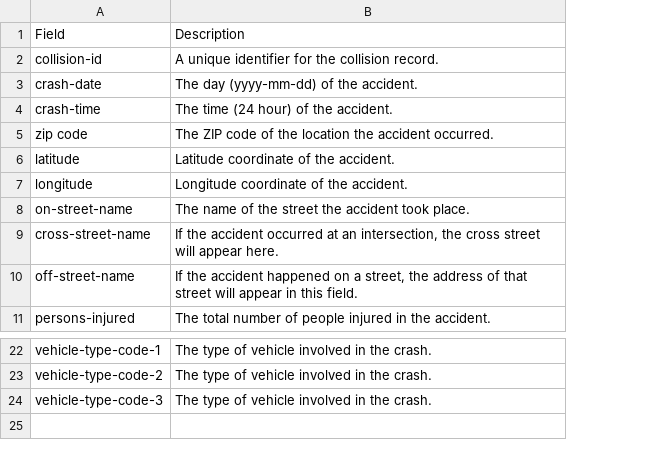
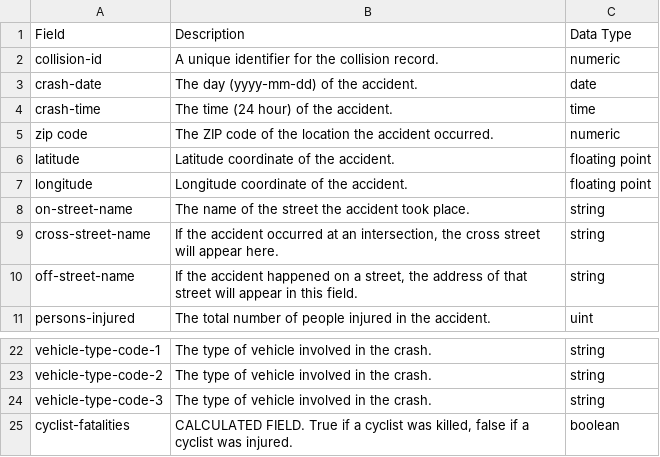
Before and after one commit to vanepsm/cs5262-cyclist-crashes-nyc, a CSV file: data_dictionary.csv, drawn as a sheet; only a part is shown, gaps mark what is left out; the diff names each change by its address in the sheet, - before the commit and + after, or states it on an @@ line.

Commit message:
Add data types.

```diff
--- a/data_dictionary.csv
+++ b/data_dictionary.csv
+column C, rows 1-11: Data Type | numeric | date | time | numeric | floating point | floating point | string | string | string | uint; rows 22-24: all string
+row 25: cyclist-fatalities | CALCULATED FIELD. True if a cyclist was killed, false if a cyclist was injured. | boolean
```
Also changed, not shown: 1 other file.
